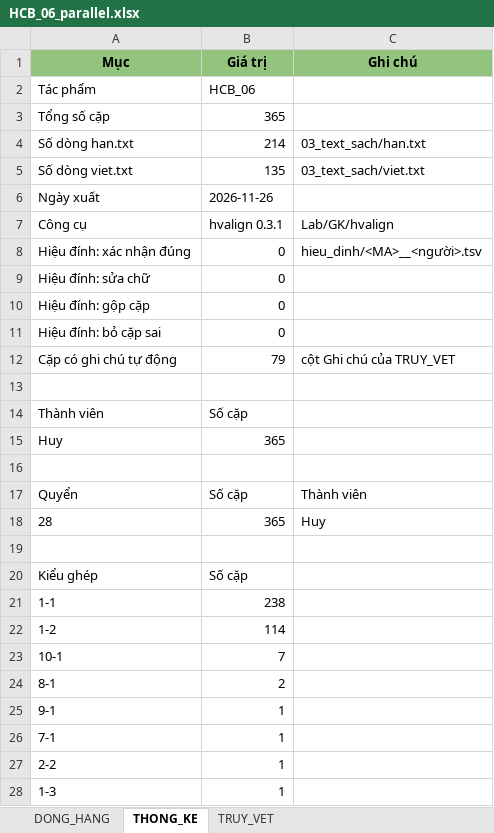
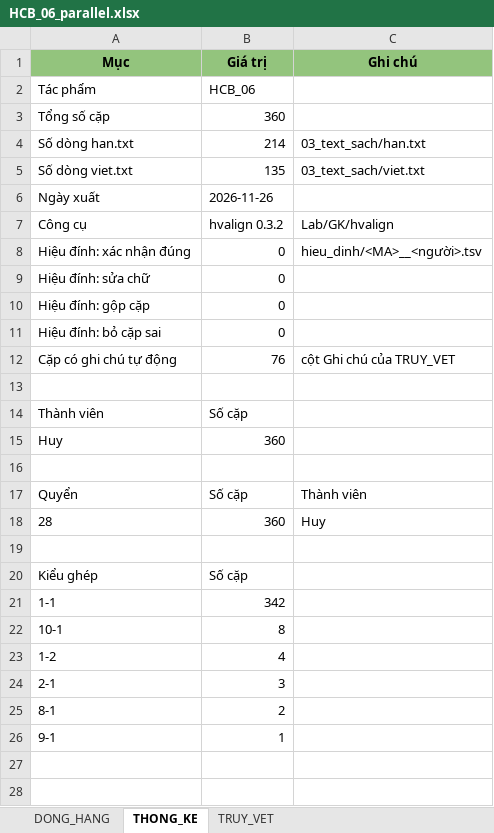
Before and after one commit to 24122039Kien/NLP-GK-24TNT, an Excel workbook: CV02_HCB_06/04_dong_hang/HCB_06_parallel.xlsx, sheet THONG_KE, drawn as a sheet; values as stored, in another font and other column widths than the file's, no borders; removed rows and columns are numbered as before the commit, all else as after; the diff names each change by its address in the sheet, - before the commit and + after, or states it on an @@ line.

Commit message:
Kiểm tra toàn bộ – đợt 1 (HCB_04, 05, 07, 11, 13): đọc mọi cặp, sửa lệch ranh giới; hvalign 0.3.2 không tách câu Việt sau ':'
- Đọc đối chiếu toàn bộ ~1.400 cặp của 5 tác phẩm; kết quả từng tác phẩm ở Docs/kiem_tra_toan_bo/HCB_xx.md
- Bước 6: bên Việt không tách sau ':' (giống bên Hán 曰：「…」), sửa ~90 chỗ "X nói:" bị ghép nhầm vào câu trước ở HCB_01
  và các chỗ ở HCB_07/11/13; HCB_14 (sillok) giữ cách cũ qua viet_tach_sau_hai_cham: true
- Hiệu đính: HCB_05 gộp 2 chỗ, HCB_11 gộp 5 chỗ kèm ghi chú phần bị lược, HCB_13 gộp 1 chỗ;
  ghi lại theo mã câu mới các quyết định cũ của HCB_02 (Tài) và HCB_11, mã cũ rút bằng xoa
- Chạy lại và bàn giao cả 14 tác phẩm; bản sao sạch cho 56/56 tệp nộp giống hệt; khong_khop = 0; 21/21 kiểm thử
- Thêm Docs/kiem_tra_toan_bo/cong_cu (dump.py, hd.py), report7 mục D, TIEN_DO

```diff
--- a/CV02_HCB_06/04_dong_hang/HCB_06_parallel.xlsx (sheet THONG_KE)
+++ b/CV02_HCB_06/04_dong_hang/HCB_06_parallel.xlsx (sheet THONG_KE)
-B3 (Giá trị): 365
+B3 (Giá trị): 360
-B7 (Giá trị): hvalign 0.3.1
+B7 (Giá trị): hvalign 0.3.2
-B12 (Giá trị): 79
+B12 (Giá trị): 76
-B15 (Giá trị): 365
+B15 (Giá trị): 360
-B18 (Giá trị): 365
+B18 (Giá trị): 360
-B21 (Giá trị): 238
+B21 (Giá trị): 342
-row 22: 1-2 | 114
-B22 (Giá trị): 7
+B22 (Giá trị): 8
+row 23: 1-2 | 4
+row 24: 2-1 | 3
-row 26: 7-1 | 1
-row 27: 2-2 | 1
-row 28: 1-3 | 1
```
Also changed, not shown: sheet TRUY_VET, sheet DONG_HANG, CV02_HCB_05/04_dong_hang/HCB_05_parallel.xlsx, CV02_HCB_07/04_dong_hang/HCB_07_parallel.xlsx, 55 other files.
